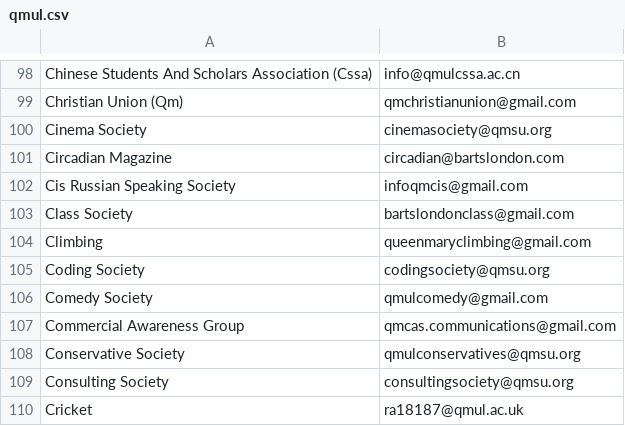
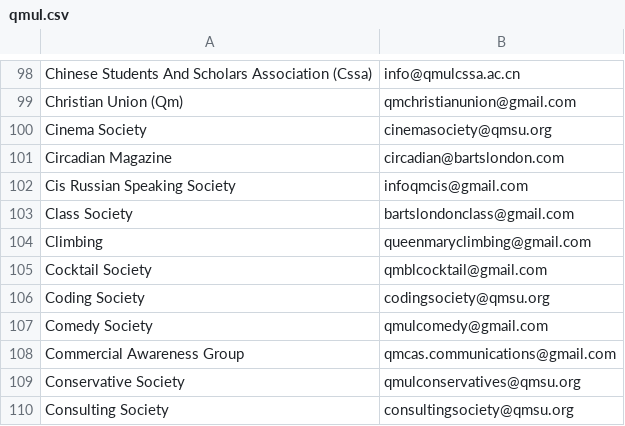
Before and after one commit to kcsoc/society-email-scrape, a CSV file: docs/output/qmul.csv, drawn as a sheet; only a part is shown, gaps mark what is left out; the shorter side is filled out with more unchanged rows.

```diff
--- a/docs/output/qmul.csv
+++ b/docs/output/qmul.csv
@@ -104,2 +104,3 @@ Class Society, bartslondonclass@gmail.com
 Climbing, queenmaryclimbing@gmail.com
+Cocktail Society, qmblcocktail@gmail.com
 Coding Society, codingsociety@qmsu.org
```
Also changed, not shown: docs/output/hertfordshire.csv, docs/output/imperial.csv.
